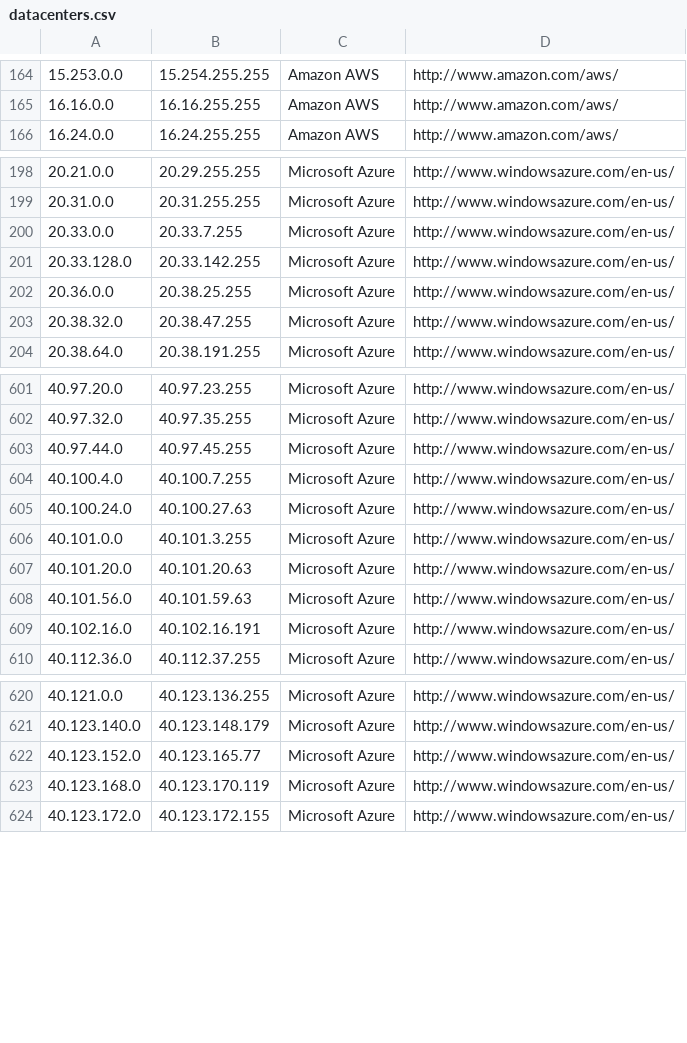
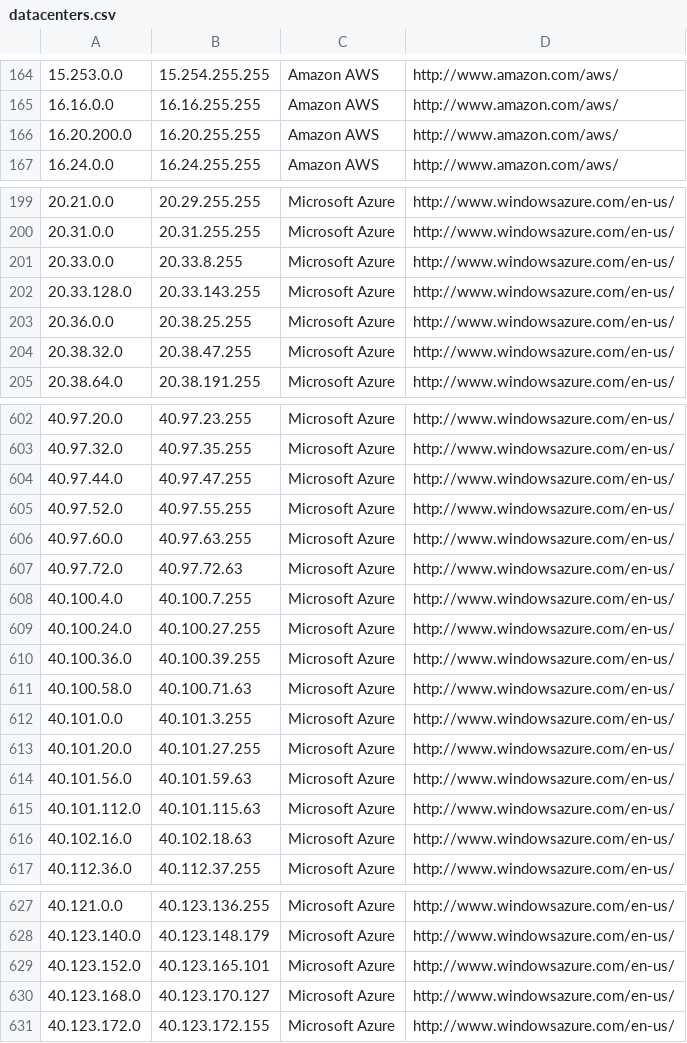
Before and after one commit to growlfm/ipcat, a CSV file: datacenters.csv, drawn as a sheet; only a part is shown, gaps mark what is left out; the diff covers the shown part only.

Commit message:
Update IP list

```diff
--- a/datacenters.csv
+++ b/datacenters.csv
@@ -165,2 +165,3 @@
 16.16.0.0,16.16.255.255,Amazon AWS,http://www.amazon.com/aws/
+16.20.200.0,16.20.255.255,Amazon AWS,http://www.amazon.com/aws/
 16.24.0.0,16.24.255.255,Amazon AWS,http://www.amazon.com/aws/
@@ -199,4 +200,4 @@
 20.31.0.0,20.31.255.255,Microsoft Azure,http://www.windowsazure.com/en-us/
-20.33.0.0,20.33.7.255,Microsoft Azure,http://www.windowsazure.com/en-us/
-20.33.128.0,20.33.142.255,Microsoft Azure,http://www.windowsazure.com/en-us/
+20.33.0.0,20.33.8.255,Microsoft Azure,http://www.windowsazure.com/en-us/
+20.33.128.0,20.33.143.255,Microsoft Azure,http://www.windowsazure.com/en-us/
 20.36.0.0,20.38.25.255,Microsoft Azure,http://www.windowsazure.com/en-us/
@@ -602,9 +603,15 @@
 40.97.32.0,40.97.35.255,Microsoft Azure,http://www.windowsazure.com/en-us/
-40.97.44.0,40.97.45.255,Microsoft Azure,http://www.windowsazure.com/en-us/
+40.97.44.0,40.97.47.255,Microsoft Azure,http://www.windowsazure.com/en-us/
+40.97.52.0,40.97.55.255,Microsoft Azure,http://www.windowsazure.com/en-us/
+40.97.60.0,40.97.63.255,Microsoft Azure,http://www.windowsazure.com/en-us/
+40.97.72.0,40.97.72.63,Microsoft Azure,http://www.windowsazure.com/en-us/
 40.100.4.0,40.100.7.255,Microsoft Azure,http://www.windowsazure.com/en-us/
-40.100.24.0,40.100.27.63,Microsoft Azure,http://www.windowsazure.com/en-us/
+40.100.24.0,40.100.27.255,Microsoft Azure,http://www.windowsazure.com/en-us/
+40.100.36.0,40.100.39.255,Microsoft Azure,http://www.windowsazure.com/en-us/
+40.100.58.0,40.100.71.63,Microsoft Azure,http://www.windowsazure.com/en-us/
 40.101.0.0,40.101.3.255,Microsoft Azure,http://www.windowsazure.com/en-us/
-40.101.20.0,40.101.20.63,Microsoft Azure,http://www.windowsazure.com/en-us/
+40.101.20.0,40.101.27.255,Microsoft Azure,http://www.windowsazure.com/en-us/
 40.101.56.0,40.101.59.63,Microsoft Azure,http://www.windowsazure.com/en-us/
-40.102.16.0,40.102.16.191,Microsoft Azure,http://www.windowsazure.com/en-us/
+40.101.112.0,40.101.115.63,Microsoft Azure,http://www.windowsazure.com/en-us/
+40.102.16.0,40.102.18.63,Microsoft Azure,http://www.windowsazure.com/en-us/
 40.112.36.0,40.112.37.255,Microsoft Azure,http://www.windowsazure.com/en-us/
@@ -621,4 +628,4 @@
 40.123.140.0,40.123.148.179,Microsoft Azure,http://www.windowsazure.com/en-us/
-40.123.152.0,40.123.165.77,Microsoft Azure,http://www.windowsazure.com/en-us/
-40.123.168.0,40.123.170.119,Microsoft Azure,http://www.windowsazure.com/en-us/
+40.123.152.0,40.123.165.101,Microsoft Azure,http://www.windowsazure.com/en-us/
+40.123.168.0,40.123.170.127,Microsoft Azure,http://www.windowsazure.com/en-us/
 40.123.172.0,40.123.172.155,Microsoft Azure,http://www.windowsazure.com/en-us/
```
Also changed, not shown: 3 edited cells elsewhere in this file, datacenters-stats.csv.
